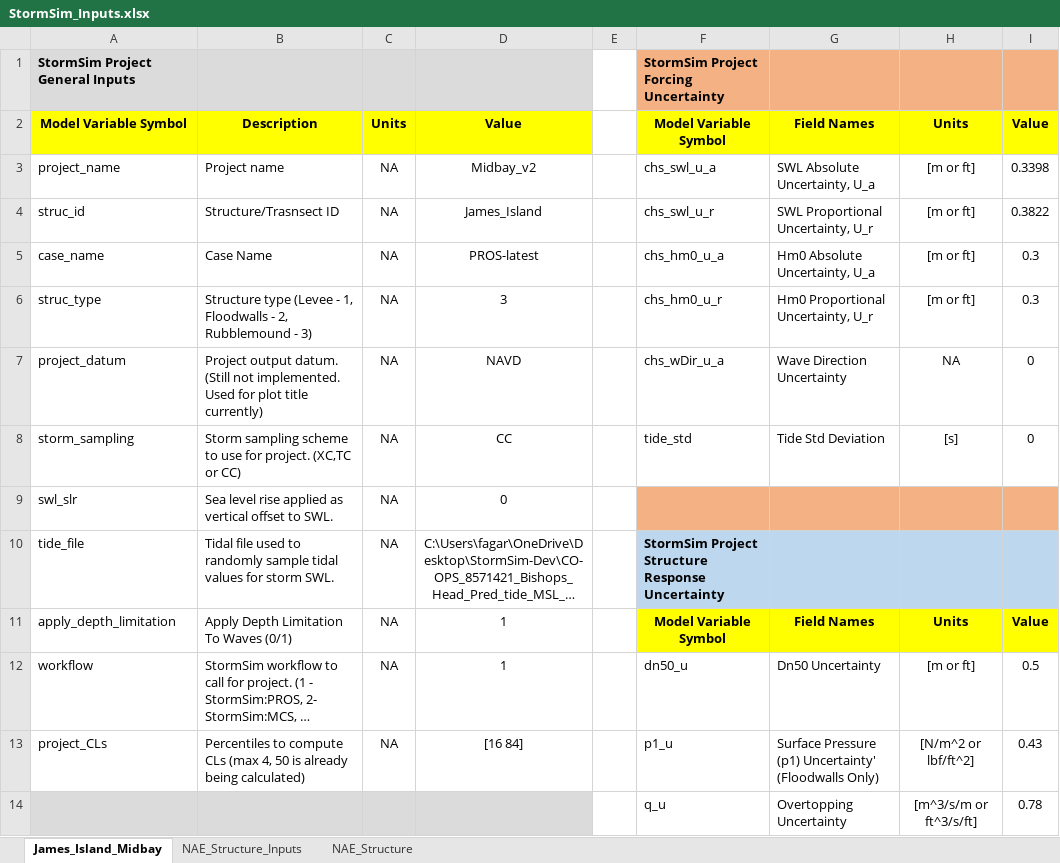
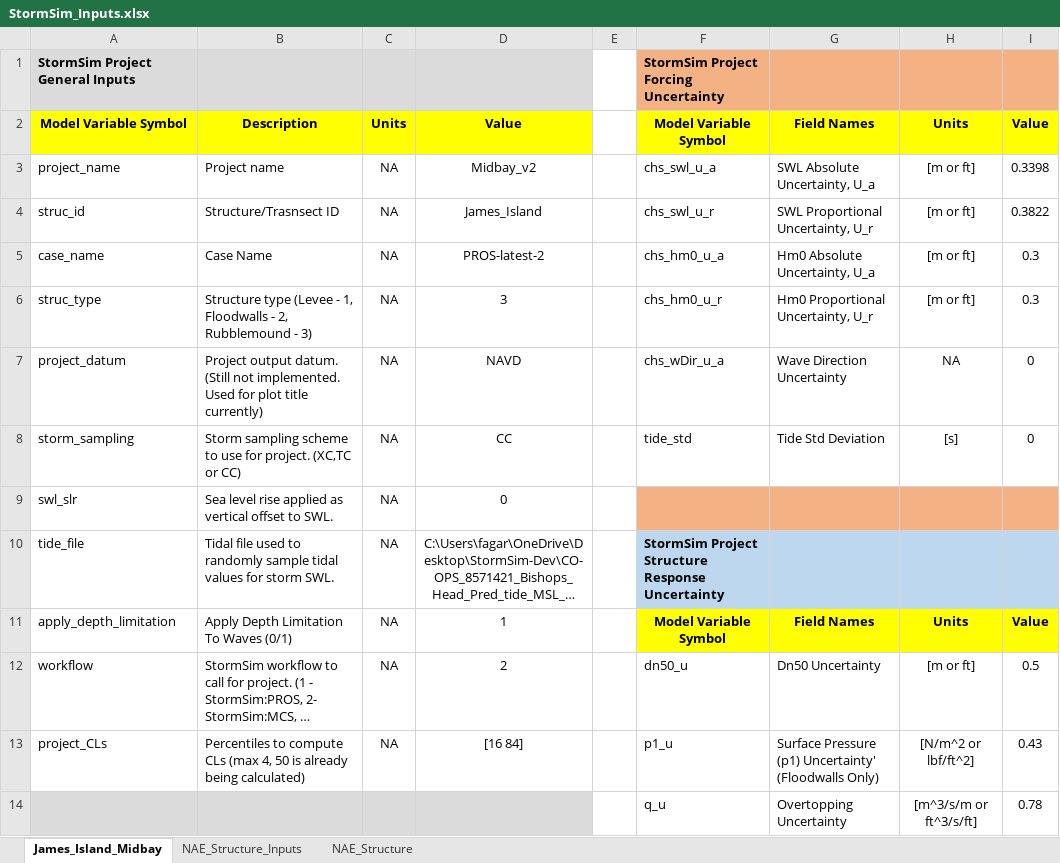
Before and after one commit to coastal-hazards-system/StormSim-Library, an Excel workbook: StormSim_Inputs.xlsx, sheet James_Island_Midbay, drawn as a sheet; only a part is shown; long unchanged cells end in …; values as stored, in another font and other column widths than the file's, no borders; the diff names each change by its address in the sheet, - before the commit and + after, or states it on an @@ line.

Commit message:
Add StormSim:EVA workflow to StormSim framework. B.E labels for plots.

```diff
--- a/StormSim_Inputs.xlsx (sheet James_Island_Midbay)
+++ b/StormSim_Inputs.xlsx (sheet James_Island_Midbay)
-D5: PROS-latest
+D5: PROS-latest-2
-D12: 1
+D12: 2
```
Also changed, not shown: 11 other files.
